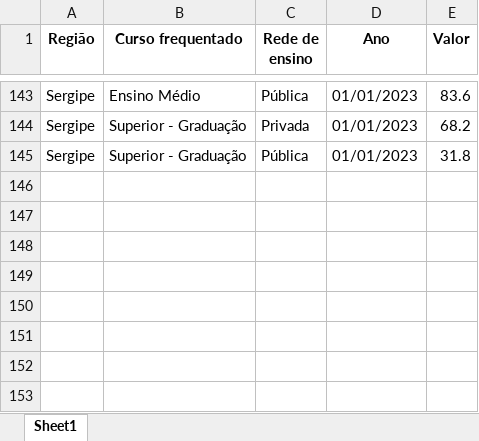
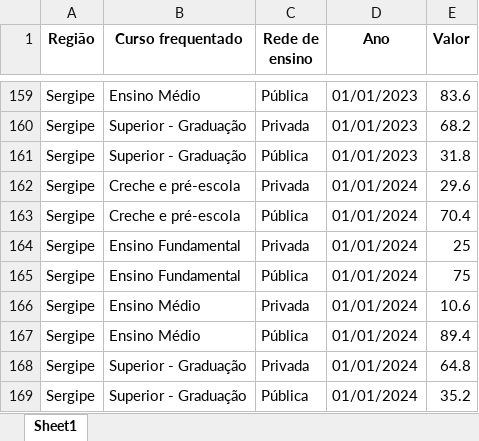
Before and after one commit to anuariosocieconomico/T25, an Excel workbook: Data/t17.1.xlsx, sheet Sheet1, drawn as a sheet; only a part is shown, gaps mark what is left out; values as stored, in another font and other column widths than the file's, no borders; the diff covers the shown part only; the diff names each change by its address in the sheet, - before the commit and + after, or states it on an @@ line.

```diff
--- a/Data/t17.1.xlsx (sheet Sheet1)
+++ b/Data/t17.1.xlsx (sheet Sheet1)
+row 162: Sergipe | Creche e pré-escola | Privada | 01/01/2024 | 29.6
+row 163: Sergipe | Creche e pré-escola | Pública | 01/01/2024 | 70.4
+row 164: Sergipe | Ensino Fundamental | Privada | 01/01/2024 | 25
+row 165: Sergipe | Ensino Fundamental | Pública | 01/01/2024 | 75
+row 166: Sergipe | Ensino Médio | Privada | 01/01/2024 | 10.6
+row 167: Sergipe | Ensino Médio | Pública | 01/01/2024 | 89.4
+row 168: Sergipe | Superior - Graduação | Privada | 01/01/2024 | 64.8
+row 169: Sergipe | Superior - Graduação | Pública | 01/01/2024 | 35.2
```
Also changed, not shown: 16 added rows elsewhere in this sheet, 1 other file.
